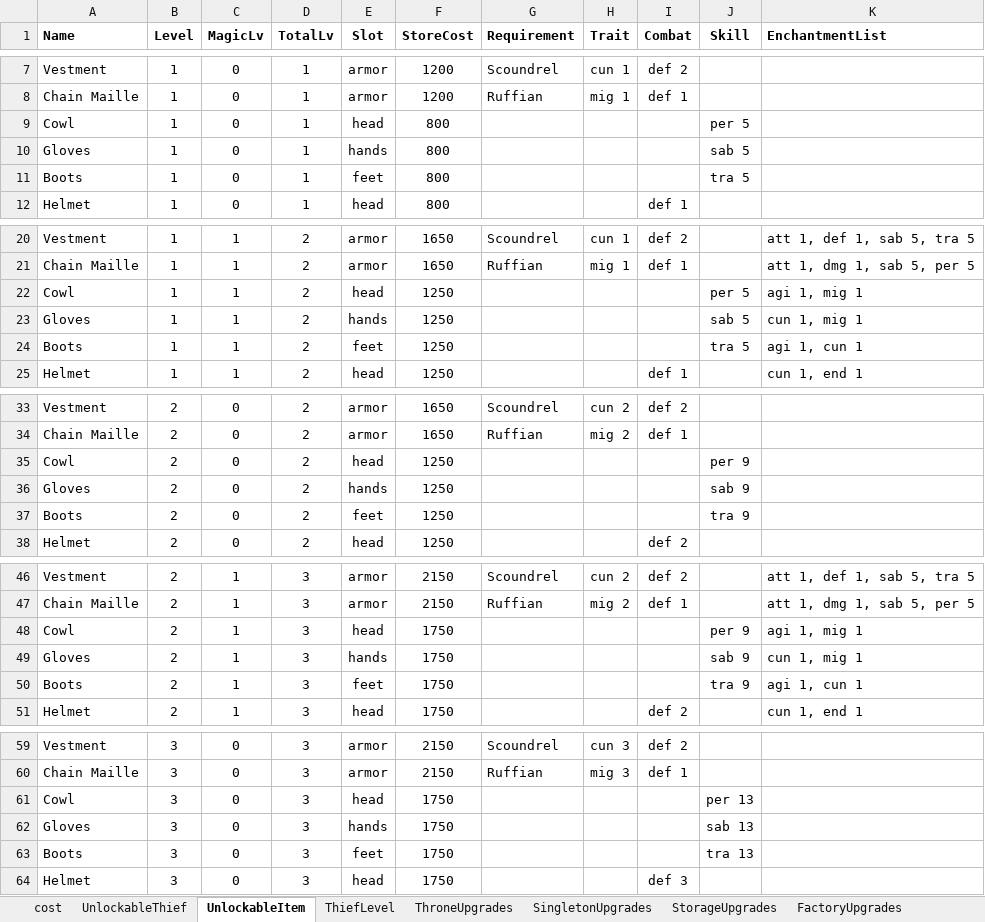
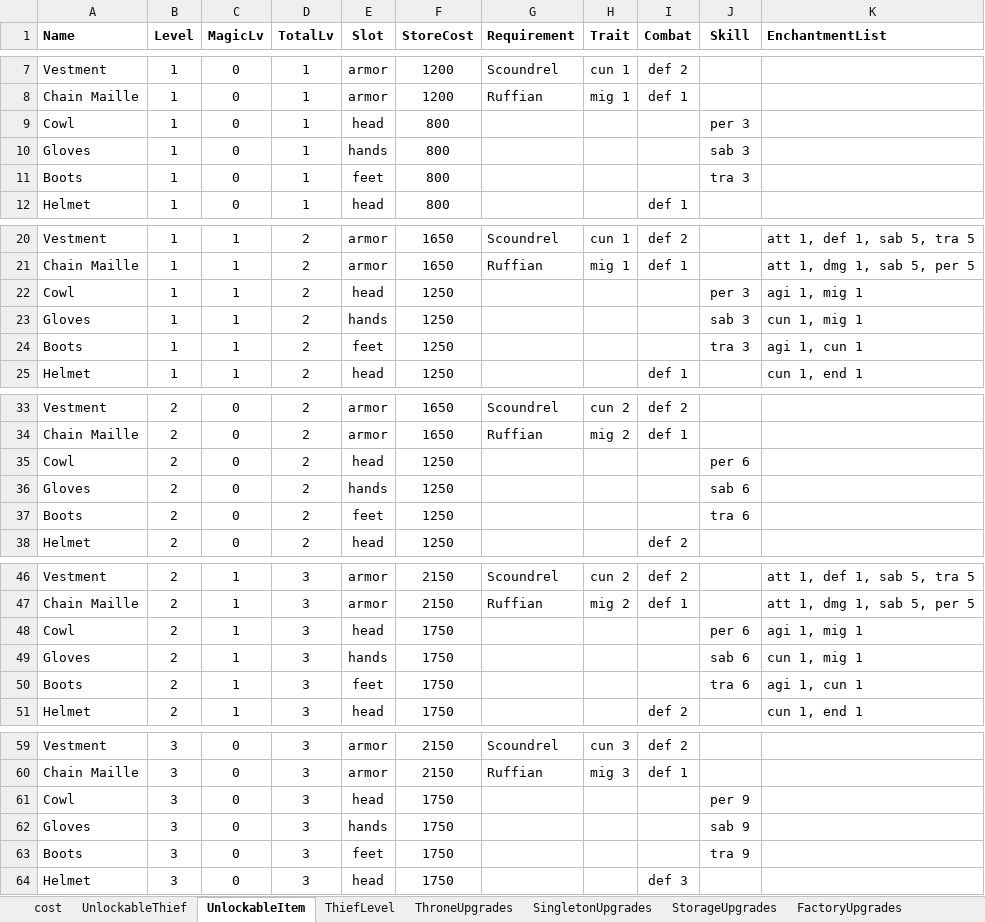
Before and after one commit to PhilBusko/ThievesGuild, an Excel workbook: backend/emporium/data/GuildData.xlsx, sheet UnlockableItem, drawn as a sheet; only a part is shown, gaps mark what is left out; values as stored, in another font and other column widths than the file's, no borders; the diff covers the shown part only; the diff names each change by its address in the sheet, - before the commit and + after, or states it on an @@ line.

```diff
--- a/backend/emporium/data/GuildData.xlsx (sheet UnlockableItem)
+++ b/backend/emporium/data/GuildData.xlsx (sheet UnlockableItem)
-J9 (Skill): per 5
+J9 (Skill): per 3
-J10 (Skill): sab 5
+J10 (Skill): sab 3
-J11 (Skill): tra 5
+J11 (Skill): tra 3
-J22 (Skill): per 5
+J22 (Skill): per 3
-J23 (Skill): sab 5
+J23 (Skill): sab 3
-J24 (Skill): tra 5
+J24 (Skill): tra 3
-J35 (Skill): per 9
+J35 (Skill): per 6
-J36 (Skill): sab 9
+J36 (Skill): sab 6
-J37 (Skill): tra 9
+J37 (Skill): tra 6
-J48 (Skill): per 9
+J48 (Skill): per 6
-J49 (Skill): sab 9
+J49 (Skill): sab 6
-J50 (Skill): tra 9
+J50 (Skill): tra 6
-J61 (Skill): per 13
+J61 (Skill): per 9
-J62 (Skill): sab 13
+J62 (Skill): sab 9
-J63 (Skill): tra 13
+J63 (Skill): tra 9
```
Also changed, not shown: 3 edited cells elsewhere in this sheet, sheet UnlockableThief, 18 other files.
